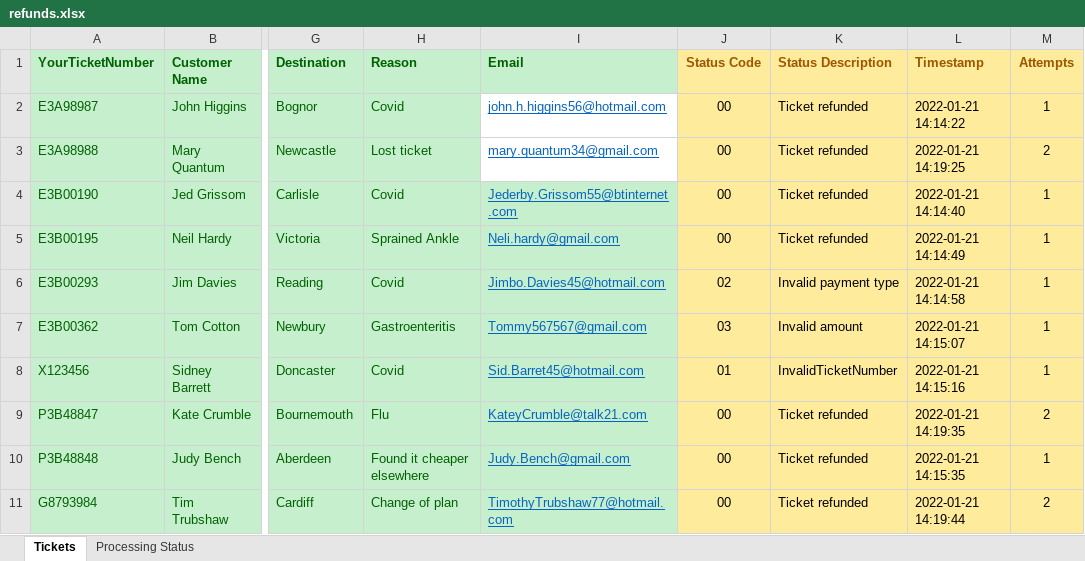
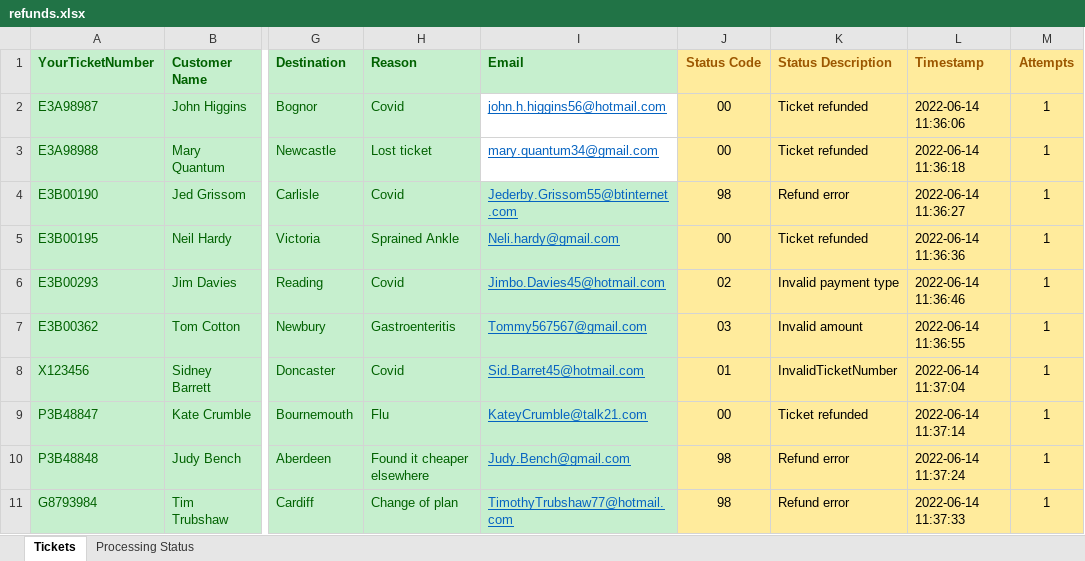
Before and after one commit to ncrowther/refundBot, an Excel workbook: data/refunds.xlsx, sheet Tickets, drawn as a sheet; only a part is shown, gaps mark what is left out; values as stored, in another font and other column widths than the file's, no borders; the diff names each change by its address in the sheet, - before the commit and + after, or states it on an @@ line.

```diff
--- a/data/refunds.xlsx (sheet Tickets)
+++ b/data/refunds.xlsx (sheet Tickets)
-L2 (Timestamp): 2022-01-21 14:14:22
+L2 (Timestamp): 2022-06-14 11:36:06
-L3 (Timestamp): 2022-01-21 14:19:25
+L3 (Timestamp): 2022-06-14 11:36:18
-M3 (Attempts): 2
+M3 (Attempts): 1
-J4 (Status Code): 00
+J4 (Status Code): 98
-K4 (Status Description): Ticket refunded
+K4 (Status Description): Refund error
-L4 (Timestamp): 2022-01-21 14:14:40
+L4 (Timestamp): 2022-06-14 11:36:27
-L5 (Timestamp): 2022-01-21 14:14:49
+L5 (Timestamp): 2022-06-14 11:36:36
-L6 (Timestamp): 2022-01-21 14:14:58
+L6 (Timestamp): 2022-06-14 11:36:46
-L7 (Timestamp): 2022-01-21 14:15:07
+L7 (Timestamp): 2022-06-14 11:36:55
-L8 (Timestamp): 2022-01-21 14:15:16
+L8 (Timestamp): 2022-06-14 11:37:04
-L9 (Timestamp): 2022-01-21 14:19:35
+L9 (Timestamp): 2022-06-14 11:37:14
-M9 (Attempts): 2
+M9 (Attempts): 1
-J10:J11 (Status Code): 00
+J10:J11 (Status Code): 98
-K10:K11 (Status Description): Ticket refunded
+K10:K11 (Status Description): Refund error
-L10 (Timestamp): 2022-01-21 14:15:35
+L10 (Timestamp): 2022-06-14 11:37:24
-L11 (Timestamp): 2022-01-21 14:19:44
+L11 (Timestamp): 2022-06-14 11:37:33
-M11 (Attempts): 2
+M11 (Attempts): 1
```
Also changed, not shown: sheet Processing Status, charts or pictures, 3 other files.
